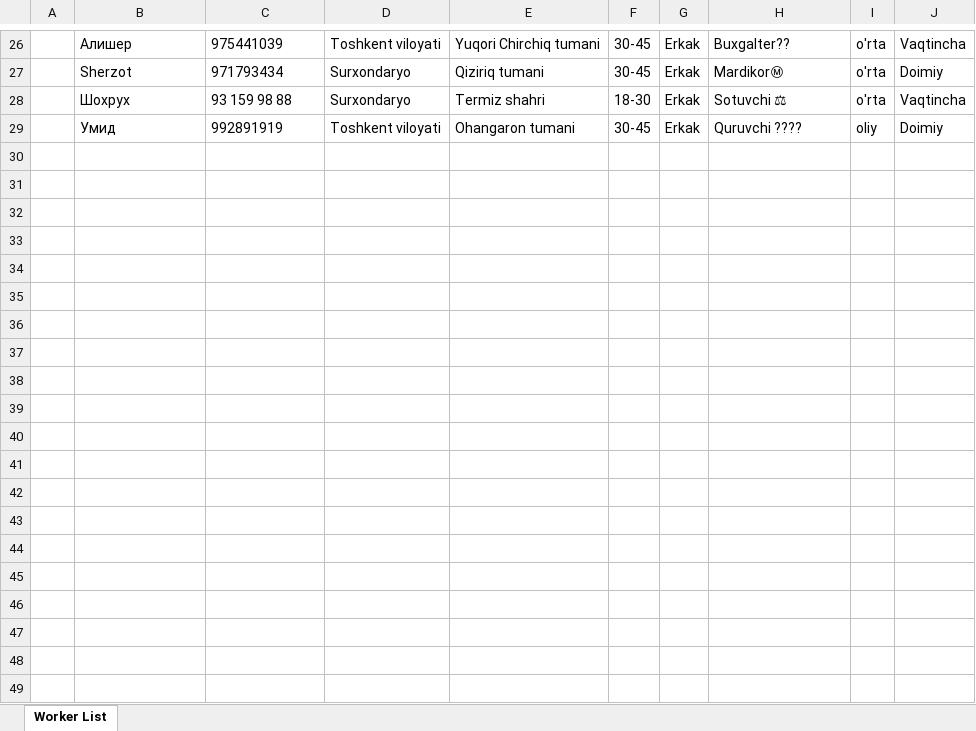
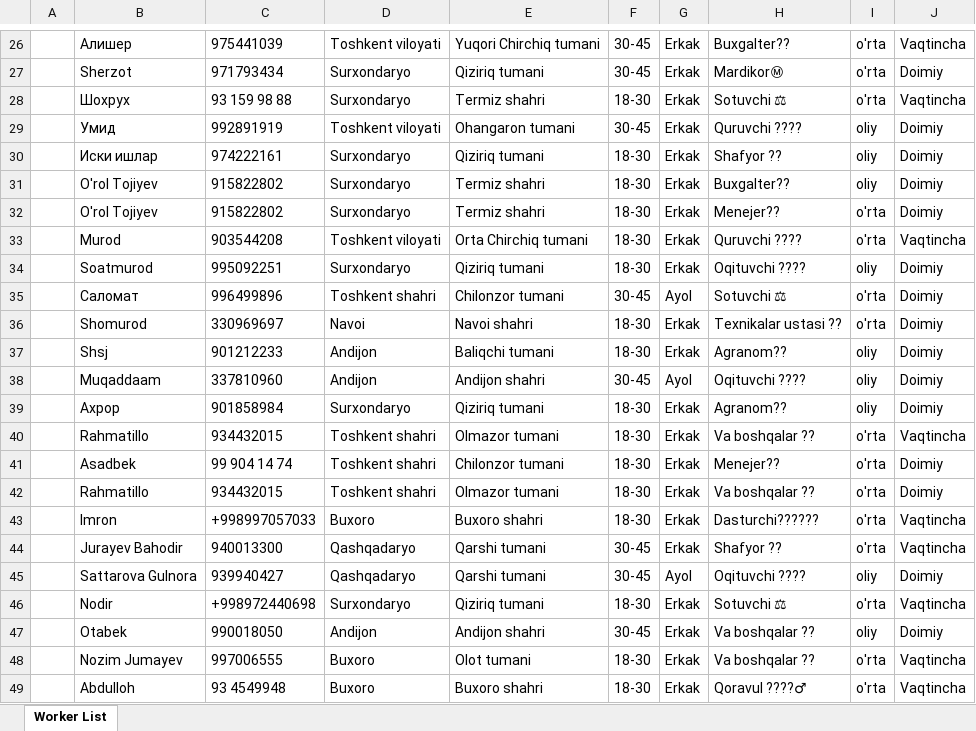
Before and after one commit to Ecolife-777/telegram_bot_amazon, an Excel workbook: src/main/resources/users.xlsx, sheet Worker List, drawn as a sheet; only a part is shown, gaps mark what is left out; values as stored, in another font and other column widths than the file's, no borders; the diff covers the shown part only; the diff names each change by its address in the sheet, - before the commit and + after, or states it on an @@ line.

```diff
--- a/src/main/resources/users.xlsx (sheet Worker List)
+++ b/src/main/resources/users.xlsx (sheet Worker List)
+row 30:  | Иски ишлар | 974222161 | Surxondaryo | Qiziriq tumani | 18-30 | Erkak | Shafyor ?? | oliy | Doimiy
+row 31:  | O'rol Tojiyev | 915822802 | Surxondaryo | Termiz shahri | 18-30 | Erkak | Buxgalter?? | oliy | Doimiy
+row 32:  | O'rol Tojiyev | 915822802 | Surxondaryo | Termiz shahri | 18-30 | Erkak | Menejer?? | o'rta | Doimiy
+row 33:  | Murod | 903544208 | Toshkent viloyati | Orta Chirchiq tumani | 18-30 | Erkak | Quruvchi ???? | o'rta | Vaqtincha
+row 34:  | Soatmurod | 995092251 | Surxondaryo | Qiziriq tumani | 18-30 | Erkak | Oqituvchi ??‍?? | oliy | Doimiy
+row 35:  | Саломат | 996499896 | Toshkent shahri | Chilonzor tumani | 30-45 | Ayol | Sotuvchi ⚖ | o'rta | Doimiy
+row 36:  | Shomurod | 330969697 | Navoi | Navoi shahri | 18-30 | Erkak | Texnikalar ustasi ?? | o'rta | Doimiy
+row 37:  | Shsj | 901212233 | Andijon | Baliqchi tumani | 18-30 | Erkak | Agranom?? | oliy | Doimiy
+row 38:  | Muqaddaam | 337810960 | Andijon | Andijon shahri | 30-45 | Ayol | Oqituvchi ??‍?? | oliy | Doimiy
+row 39:  | Ахрор | 901858984 | Surxondaryo | Qiziriq tumani | 18-30 | Erkak | Agranom?? | oliy | Doimiy
+row 40:  | Rahmatillo | 934432015 | Toshkent shahri | Olmazor tumani | 18-30 | Erkak | Va boshqalar ?? | o'rta | Vaqtincha
+row 41:  | Asadbek | 99 904 14 74 | Toshkent shahri | Chilonzor tumani | 18-30 | Erkak | Menejer?? | o'rta | Doimiy
+row 42:  | Rahmatillo | 934432015 | Toshkent shahri | Olmazor tumani | 18-30 | Erkak | Va boshqalar ?? | o'rta | Doimiy
+row 43:  | Imron | +998997057033 | Buxoro | Buxoro shahri | 18-30 | Erkak | Dasturchi????‍?? | o'rta | Vaqtincha
+row 44:  | Jurayev Bahodir | 940013300 | Qashqadaryo | Qarshi tumani | 30-45 | Erkak | Shafyor ?? | o'rta | Vaqtincha
+row 45:  | Sattarova Gulnora | 939940427 | Qashqadaryo | Qarshi tumani | 30-45 | Ayol | Oqituvchi ??‍?? | oliy | Doimiy
+row 46:  | Nodir | +998972440698 | Surxondaryo | Qiziriq tumani | 18-30 | Erkak | Sotuvchi ⚖ | o'rta | Vaqtincha
+row 47:  | Otabek | 990018050 | Andijon | Andijon shahri | 30-45 | Erkak | Va boshqalar ?? | oliy | Doimiy
+row 48:  | Nozim Jumayev | 997006555 | Buxoro | Olot tumani | 18-30 | Erkak | Va boshqalar ?? | o'rta | Vaqtincha
+row 49:  | Abdulloh | 93 4549948 | Buxoro | Buxoro shahri | 18-30 | Erkak | Qoravul ????‍♂ | o'rta | Vaqtincha
```
Also changed, not shown: 9 added rows elsewhere in this sheet, 1 other file.
